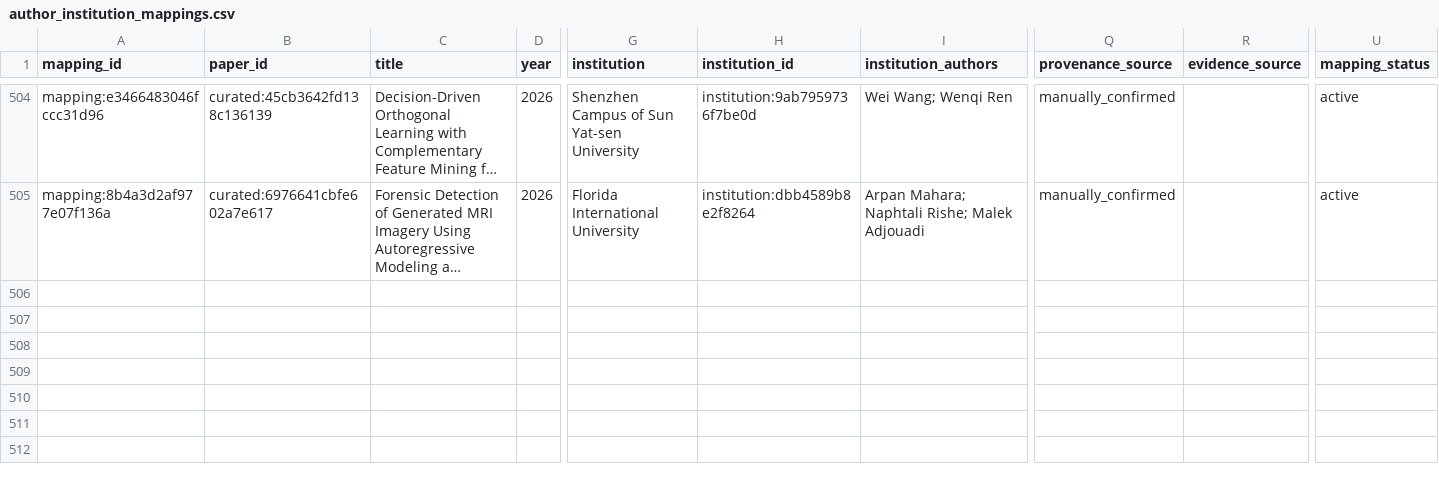
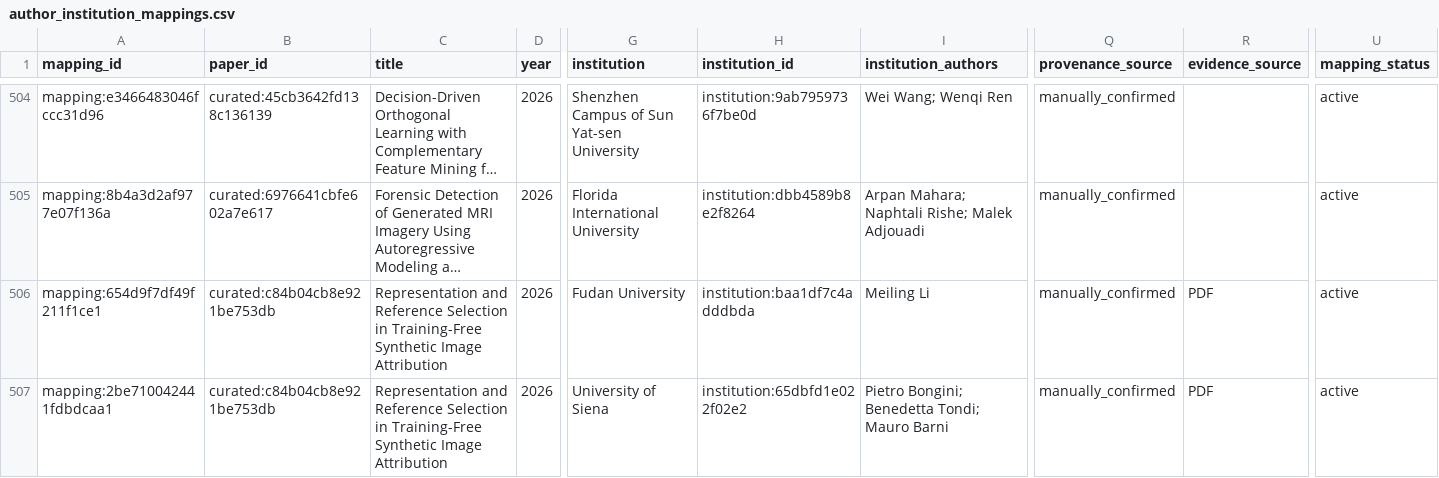
Before and after one commit to meiling-fdu/synthetic-image-research-map, a CSV file: data/curated/author_institution_mappings.csv, drawn as a sheet; only a part is shown, gaps mark what is left out; long unchanged cells end in …; rows hold the shown columns only; the diff names each change by its address in the sheet, - before the commit and + after, or states it on an @@ line.

```diff
--- a/data/curated/author_institution_mappings.csv
+++ b/data/curated/author_institution_mappings.csv
+row 506: mapping:654d9f7df49f211f1ce1 | curated:c84b04cb8e921be753db | Representation and Reference Selection in Training-Free Synthetic Image Attribution | 2026 | Fudan University | institution:baa1df7c4adddbda | Meiling Li | manually_confirmed | PDF | active
+row 507: mapping:2be710042441fdbdcaa1 | curated:c84b04cb8e921be753db | Representation and Reference Selection in Training-Free Synthetic Image Attribution | 2026 | University of Siena | institution:65dbfd1e022f02e2 | Pietro Bongini; Benedetta Tondi; Mauro Barni | manually_confirmed | PDF | active
```
Also changed, not shown: data/curated/institution_review_queue.csv, data/curated/papers.csv, 7 other files.
